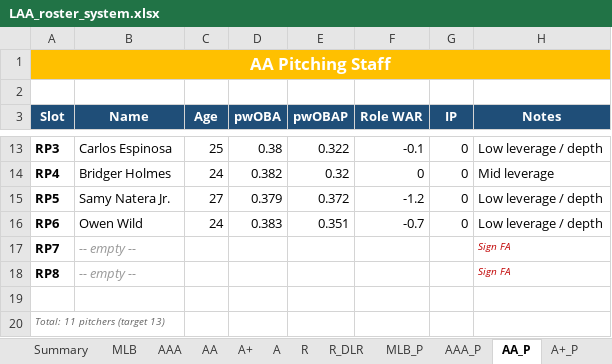
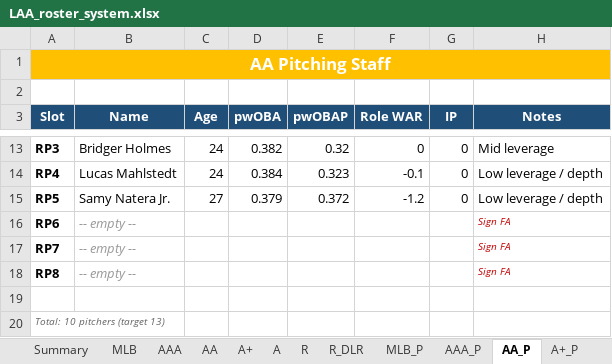
Before and after one commit to stames999/ootp_app, an Excel workbook: outputs/LAA_roster_system.xlsx, sheet AA_P, drawn as a sheet; only a part is shown, gaps mark what is left out; values as stored, in another font and other column widths than the file's, no borders; the diff covers the shown part only; the diff names each change by its address in the sheet, - before the commit and + after, or states it on an @@ line.

```diff
--- a/outputs/LAA_roster_system.xlsx (sheet AA_P)
+++ b/outputs/LAA_roster_system.xlsx (sheet AA_P)
-B13 (Name): Carlos Espinosa
+B13 (Name): Bridger Holmes
-C13 (Age): 25
+C13 (Age): 24
-D13 (pwOBA): 0.38
+D13 (pwOBA): 0.382
-E13 (pwOBAP): 0.322
+E13 (pwOBAP): 0.32
-F13 (Role WAR): -0.1
+F13 (Role WAR): 0
-H13 (Notes): Low leverage / depth
+H13 (Notes): Mid leverage
-B14 (Name): Bridger Holmes
+B14 (Name): Lucas Mahlstedt
-D14 (pwOBA): 0.382
+D14 (pwOBA): 0.384
-E14 (pwOBAP): 0.32
+E14 (pwOBAP): 0.323
-F14 (Role WAR): 0
+F14 (Role WAR): -0.1
-H14 (Notes): Mid leverage
+H14 (Notes): Low leverage / depth
-B16 (Name): Owen Wild
+B16 (Name): -- empty --
@@ B16 italic: off → on, text colour: black → #999999 @@
-C16 (Age): 24
+C16 (Age): (empty)
-D16 (pwOBA): 0.383
+D16 (pwOBA): (empty)
-E16 (pwOBAP): 0.351
+E16 (pwOBAP): (empty)
-F16 (Role WAR): -0.7
+F16 (Role WAR): (empty)
-G16 (IP): 0
+G16 (IP): (empty)
-H16 (Notes): Low leverage / depth
+H16 (Notes): Sign FA
@@ H16 italic: off → on, text colour: black → #C00000, text size: smaller @@
-A20 (Slot): Total: 11 pitchers (target 13)
+A20 (Slot): Total: 10 pitchers (target 13)
```
Also changed, not shown: 28 edited cells elsewhere in this sheet, sheet AA, sheet A+, sheet R_DLR, sheet R, sheet A, sheet AAA, 12 more sheets, 6 other files.
